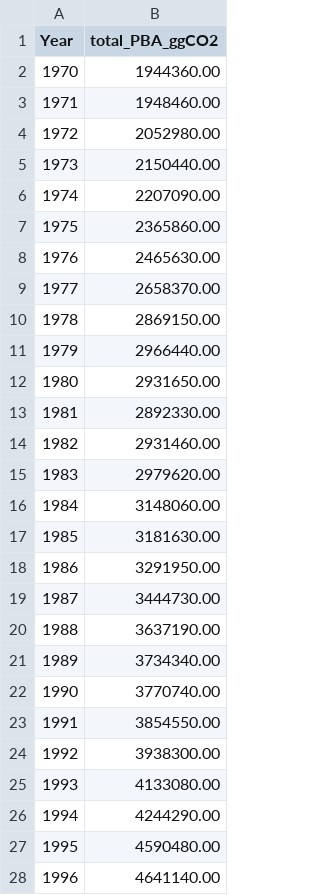
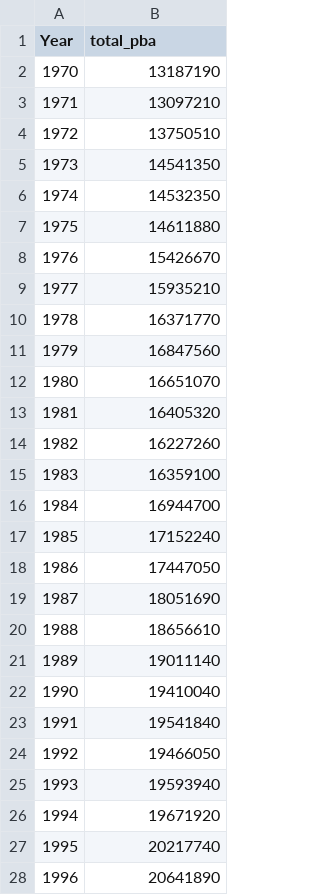
Before and after one commit to Anderz900/hw3-d-four-js, a CSV file: data/per_year.csv, drawn as a sheet; only a part is shown; the diff covers the shown part only.

Commit message:
fixed data

```diff
--- a/data/per_year.csv
+++ b/data/per_year.csv
@@ -1,28 +1,28 @@
-Year,total_PBA_ggCO2
-1970,1944360.00
-1971,1948460.00
-1972,2052980.00
-1973,2150440.00
-1974,2207090.00
-1975,2365860.00
-1976,2465630.00
-1977,2658370.00
-1978,2869150.00
-1979,2966440.00
-1980,2931650.00
-1981,2892330.00
-1982,2931460.00
-1983,2979620.00
-1984,3148060.00
-1985,3181630.00
-1986,3291950.00
-1987,3444730.00
-1988,3637190.00
-1989,3734340.00
-1990,3770740.00
-1991,3854550.00
-1992,3938300.00
-1993,4133080.00
-1994,4244290.00
-1995,4590480.00
-1996,4641140.00
+Year,total_pba
+1970,13187190
+1971,13097210
+1972,13750510
+1973,14541350
+1974,14532350
+1975,14611880
+1976,15426670
+1977,15935210
+1978,16371770
+1979,16847560
+1980,16651070
+1981,16405320
+1982,16227260
+1983,16359100
+1984,16944700
+1985,17152240
+1986,17447050
+1987,18051690
+1988,18656610
+1989,19011140
+1990,19410040
+1991,19541840
+1992,19466050
+1993,19593940
+1994,19671920
+1995,20217740
+1996,20641890
```
Also changed, not shown: 21 edited cells elsewhere in this file, 2 other files.
